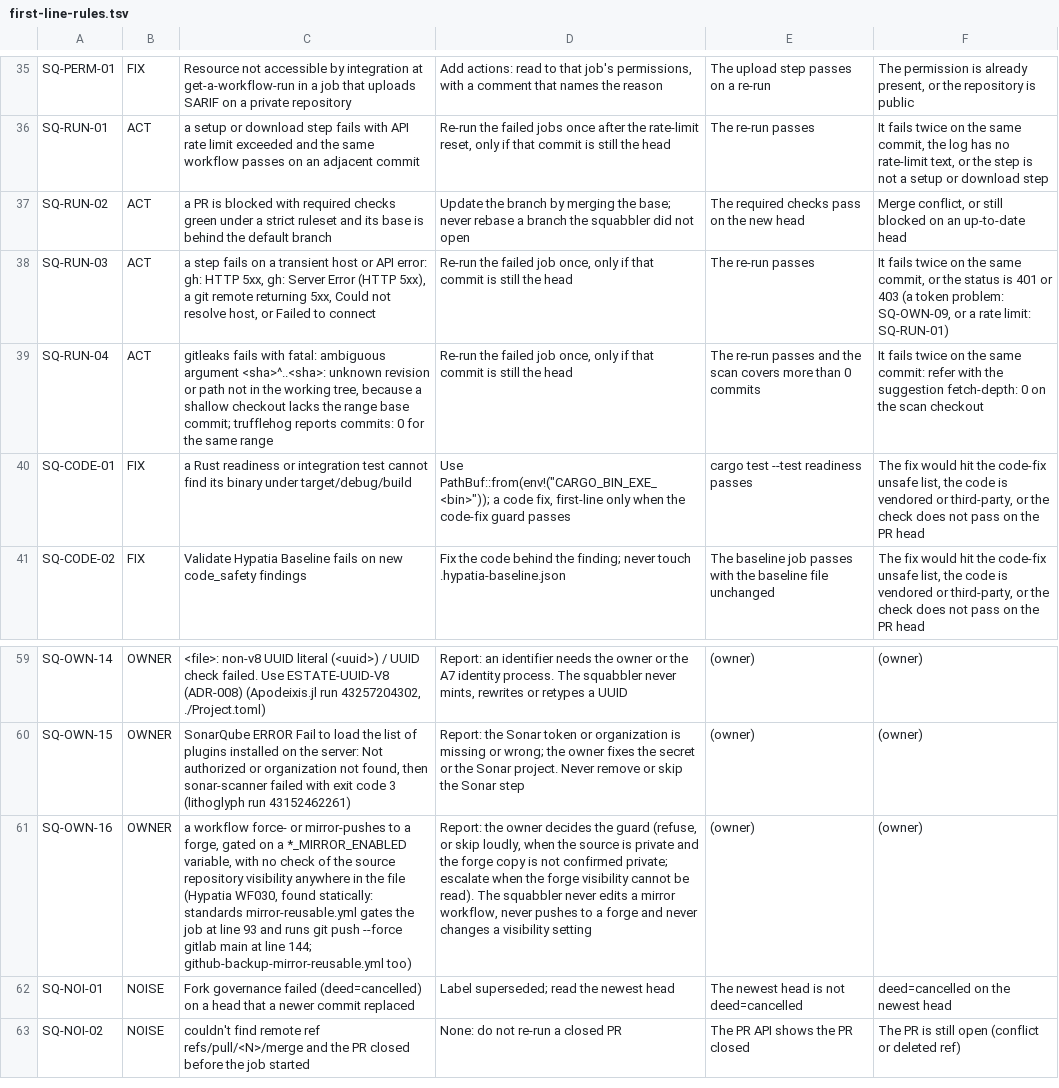
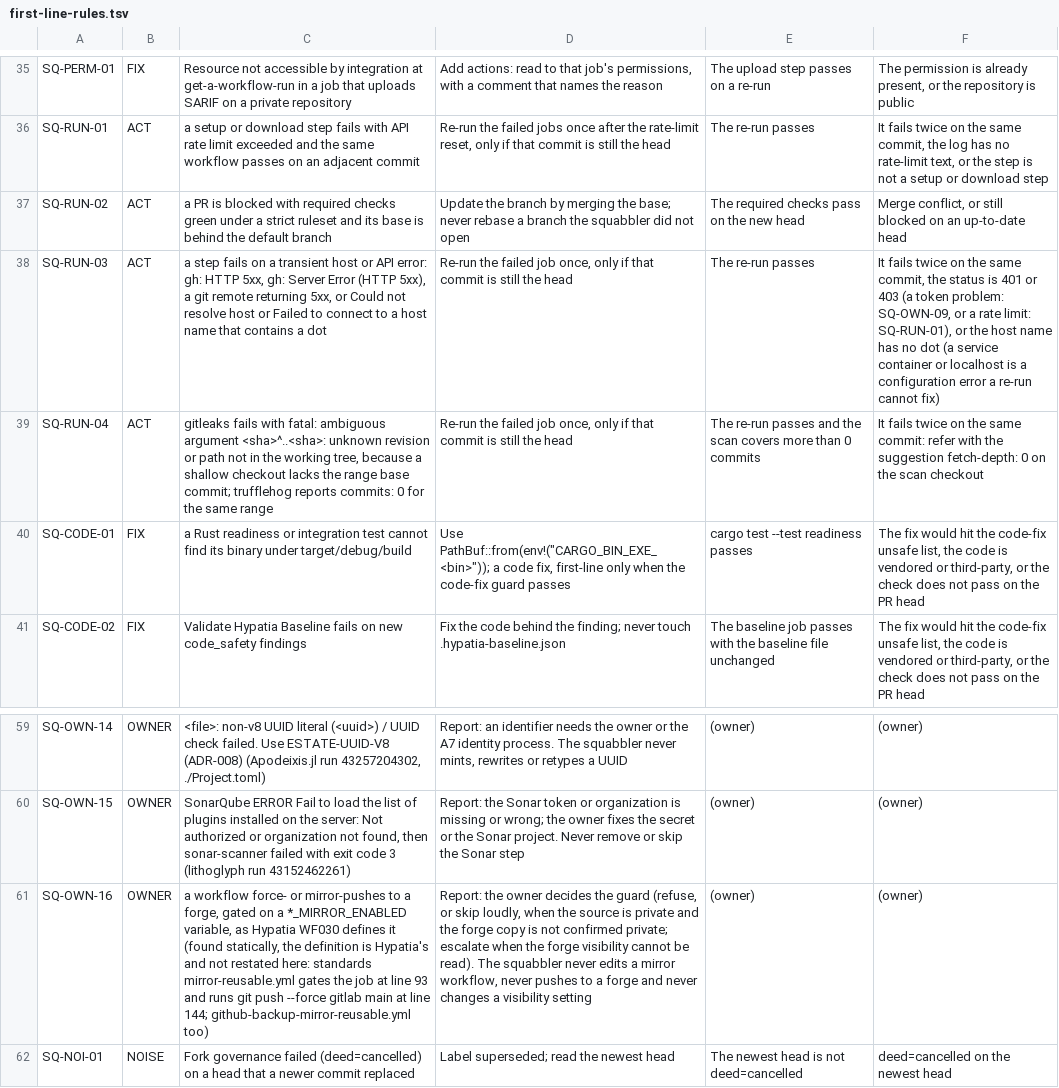
Before and after one commit to hyperpolymath/cicd-squabbler, a TSV file: crates/squabble-core/data/first-line-rules.tsv, drawn as a sheet; only a part is shown, gaps mark what is left out; the shorter side is filled out with more unchanged rows; the diff names each change by its address in the sheet, - before the commit and + after, or states it on an @@ line.

```diff
--- a/crates/squabble-core/data/first-line-rules.tsv
+++ b/crates/squabble-core/data/first-line-rules.tsv
-C38: …returning 5xx, Could not resolve host, or Failed to connect
+C38: …returning 5xx, or Could not resolve host or Failed to connect to a host name that contains a dot
-F38: …same commit, or the status is 401 or 403 (a token problem: SQ-OWN-09, or a rate limit: SQ-RUN-01)
+F38: …same commit, the status is 401 or 403 (a token problem: SQ-OWN-09, or a rate limit: SQ-RUN-01), or the host name has no dot (a service container or localhost is a configuration error a re-run cannot fix)
-C61: …*_MIRROR_ENABLED variable, with no check of the source repository visibility anywhere in the file (Hypatia WF030, found statically: standards mirror-reusable.yml…
+C61: …*_MIRROR_ENABLED variable, as Hypatia WF030 defines it (found statically, the definition is Hypatia's and not restated here: standards mirror-reusable.yml…
```
Also changed, not shown: 3 other files.
